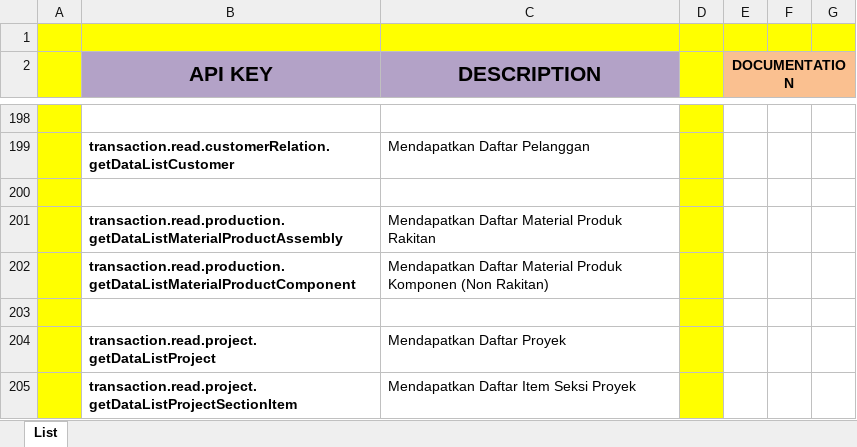
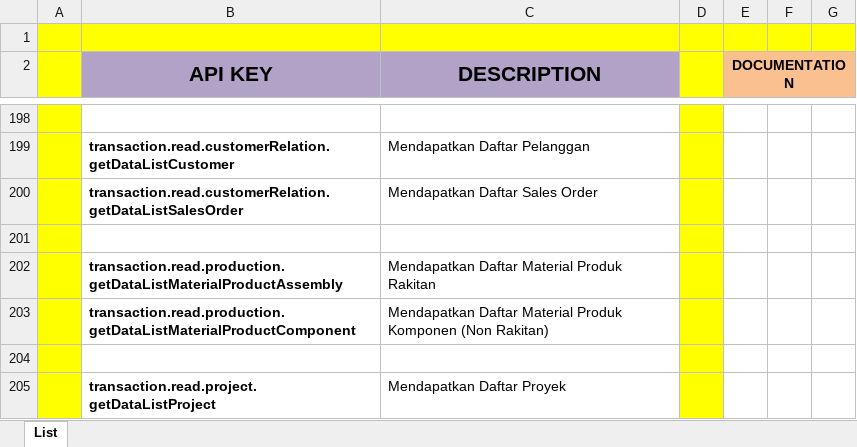
Before and after one commit to ptqdctechnologies/ERPReborn, an Excel workbook: Documentation/Documents/Blue Print/API Documents/API-Catalogue.xlsx, sheet List, drawn as a sheet; only a part is shown, gaps mark what is left out; the shorter side is filled out with more unchanged rows; values as stored, in another font and other column widths than the file's, no borders; the diff names each change by its address in the sheet, - before the commit and + after, or states it on an @@ line.

Commit message:
Penambahan API getDataListSalesOrder

```diff
--- a/Documentation/Documents/Blue Print/API Documents/API-Catalogue.xlsx (sheet List)
+++ b/Documentation/Documents/Blue Print/API Documents/API-Catalogue.xlsx (sheet List)
+row 200:  | transaction.read.customerRelation.getDataListSalesOrder | Mendapatkan Daftar Sales Order
```
Also changed, not shown: 5 other files.
